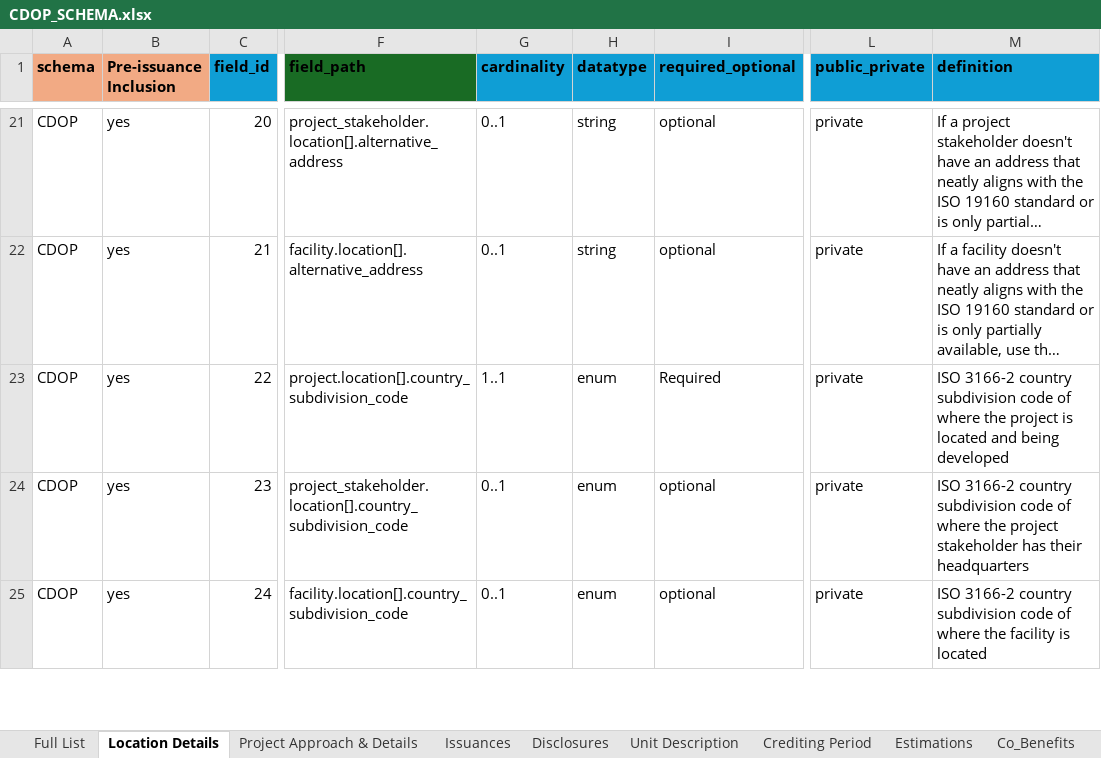
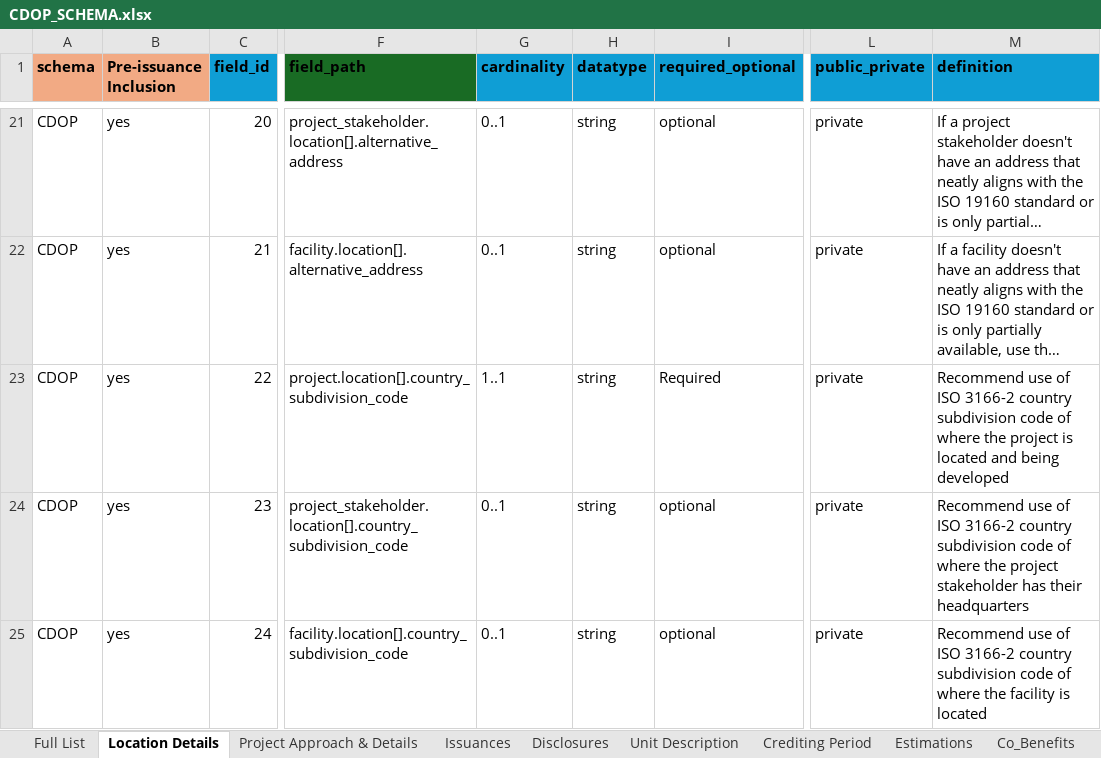
Before and after one commit to Carbon-Data-Open-Protocol/Carbon-Data-Open-Protocol, an Excel workbook: docs/CDOP_SCHEMA.xlsx, sheet Location Details, drawn as a sheet; only a part is shown, gaps mark what is left out; long unchanged cells end in …; values as stored, in another font and other column widths than the file's, no borders; the diff covers the shown part only; the diff names each change by its address in the sheet, - before the commit and + after, or states it on an @@ line.

```diff
--- a/docs/CDOP_SCHEMA.xlsx (sheet Location Details)
+++ b/docs/CDOP_SCHEMA.xlsx (sheet Location Details)
-H23:H25 (datatype): enum
+H23:H25 (datatype): string
-M23 (definition): ISO 3166-2…
+M23 (definition): Recommend use of ISO 3166-2…
-M24 (definition): ISO 3166-2…
+M24 (definition): Recommend use of ISO 3166-2…
-M25 (definition): ISO 3166-2…
+M25 (definition): Recommend use of ISO 3166-2…
```
Also changed, not shown: 6 edited cells elsewhere in this sheet, sheet Full List, docs/CDOP Enumerated Values Lists.xlsx.
